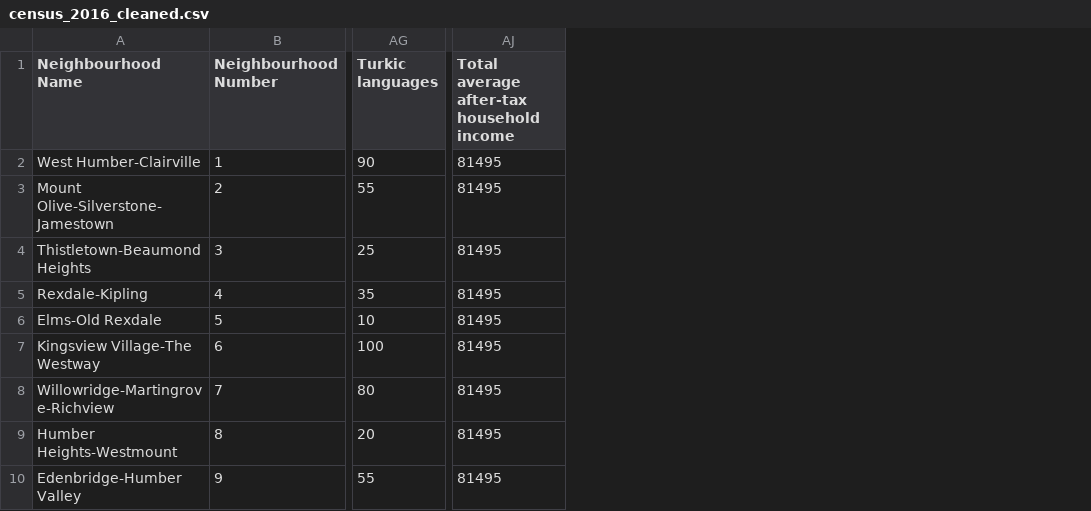
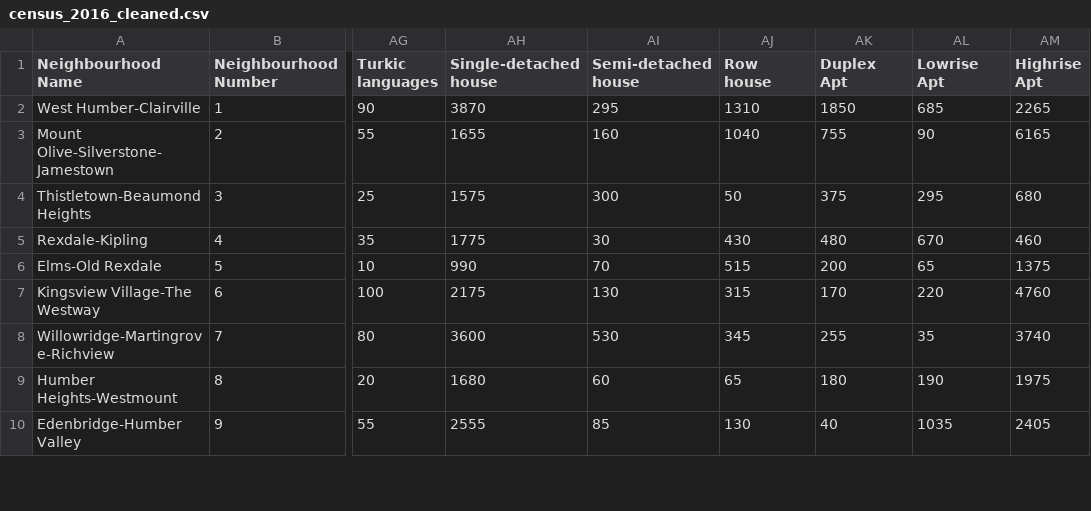
Before and after one commit to rrjk76/auto_theft_socioecon_factors, a CSV file: data/census_2016_cleaned.csv, drawn as a sheet; only a part is shown, gaps mark what is left out; removed rows and columns are numbered as before the commit, all else as after; the diff names each change by its address in the sheet, - before the commit and + after, or states it on an @@ line.

```diff
--- a/data/census_2016_cleaned.csv
+++ b/data/census_2016_cleaned.csv
+column AH (Single-detached house), rows 2-10: 3870 | 1655 | 1575 | 1775 | 990 | 2175 | 3600 | 1680 | 2555
+column AI (Semi-detached house), rows 2-10: 295 | 160 | 300 | 30 | 70 | 130 | 530 | 60 | 85
+column AJ (Row house), rows 2-10: 1310 | 1040 | 50 | 430 | 515 | 315 | 345 | 65 | 130
+column AK (Duplex Apt), rows 2-10: 1850 | 755 | 375 | 480 | 200 | 170 | 255 | 180 | 40
+column AL (Lowrise Apt), rows 2-10: 685 | 90 | 295 | 670 | 65 | 220 | 35 | 190 | 1035
+column AM (Highrise Apt), rows 2-10: 2265 | 6165 | 680 | 460 | 1375 | 4760 | 3740 | 1975 | 2405
-column AJ, rows 1-10: Total average after-tax household income | 81495 | 81495 | 81495 | 81495 | 81495 | 81495 | 81495 | 81495 | 81495
```
Also changed, not shown: data/census_2021_cleaned.csv, 1 other file.
